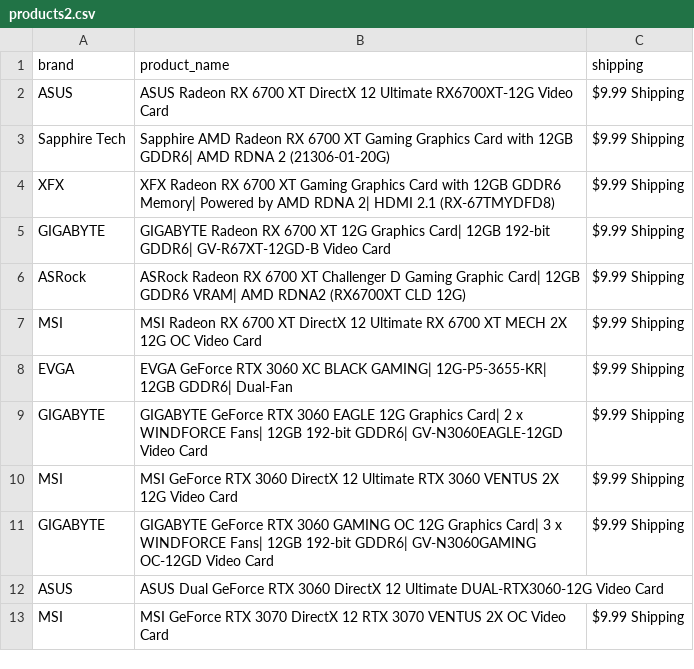
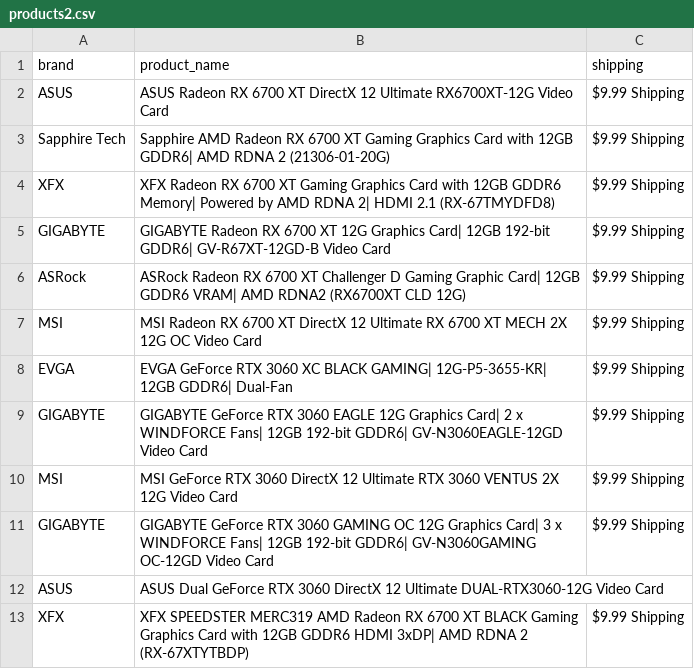
Before and after one commit to edwsqa/Crawler, a CSV file: files/products2.csv, drawn as a sheet; removed rows and columns are numbered as before the commit, all else as after; the diff names each change by its address in the sheet, - before the commit and + after, or states it on an @@ line.

```diff
--- a/files/products2.csv
+++ b/files/products2.csv
-row 13: MSI | MSI GeForce RTX 3070 DirectX 12 RTX 3070 VENTUS 2X OC Video Card | $9.99 Shipping
+row 13: XFX | XFX SPEEDSTER MERC319 AMD Radeon RX 6700 XT BLACK Gaming Graphics Card with 12GB GDDR6 HDMI 3xDP| AMD RDNA 2 (RX-67XTYTBDP) | $9.99 Shipping
```
Also changed, not shown: files/WeatherKajaani.csv, files/WeatherOulu.csv, 2 other files.
